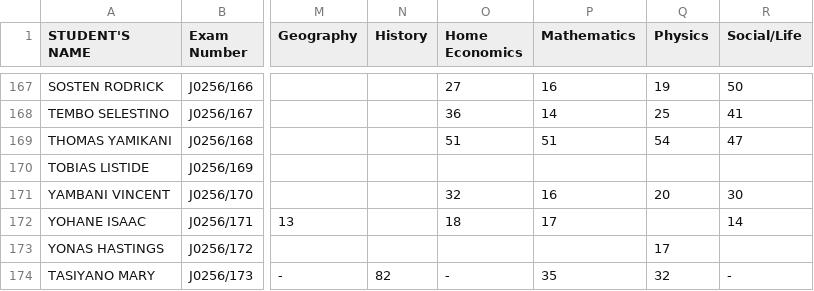
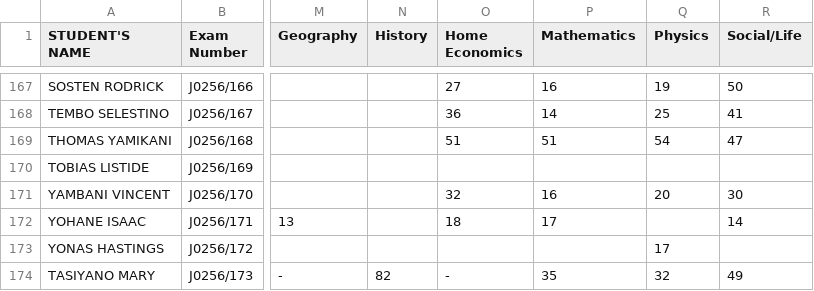
Before and after one commit to enitac/c, a CSV file: form2.csv, drawn as a sheet; only a part is shown, gaps mark what is left out; the diff names each change by its address in the sheet, - before the commit and + after, or states it on an @@ line.

Commit message:
Update: form2 - Social/Life (5/6/2026, 3:12:56 AM)

```diff
--- a/form2.csv
+++ b/form2.csv
-R174 (Social/Life): -
+R174 (Social/Life): 49
```
